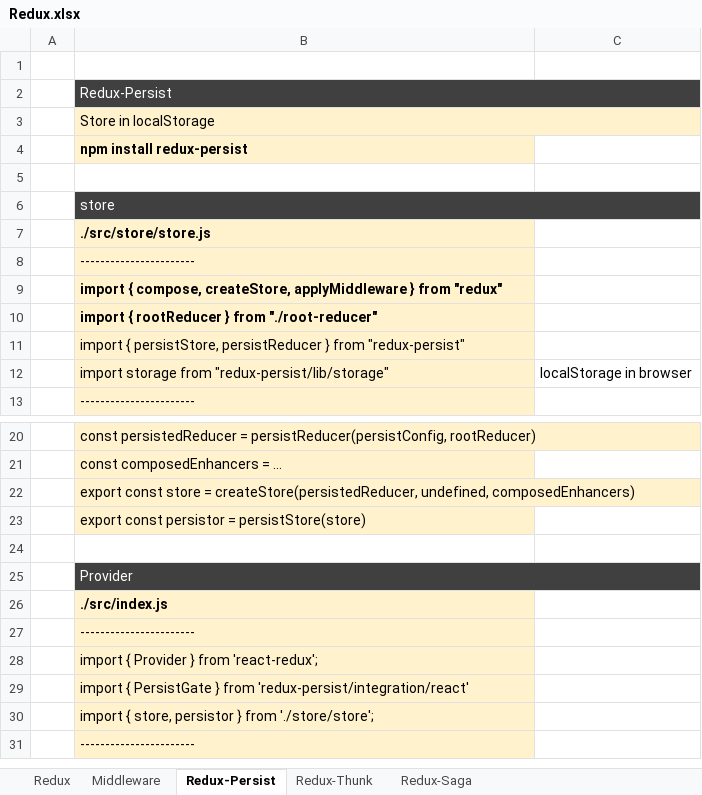
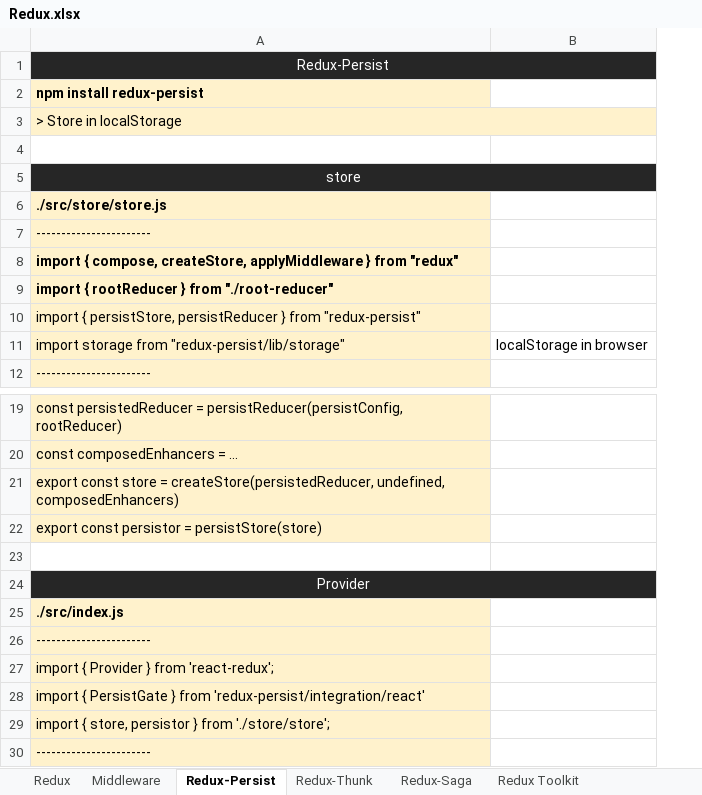
Before and after one commit to KirillTechnology/web_portfolio, an Excel workbook: cheats/Redux/Redux.xlsx, sheet Redux-Persist, drawn as a sheet; only a part is shown, gaps mark what is left out; values as stored, in another font and other column widths than the file's, no borders; removed rows and columns are numbered as before the commit, all else as after; the diff names each change by its address in the sheet, - before the commit and + after, or states it on an @@ line.

```diff
--- a/cheats/Redux/Redux.xlsx (sheet Redux-Persist)
+++ b/cheats/Redux/Redux.xlsx (sheet Redux-Persist)
+sheet tab: Redux Toolkit
-column A, empty
-row 1: (empty)
-A1:B1 fill: #404040
+A1:B1 fill: #262626
-A1 alignment: left
+A1 alignment: center
-row 3:  | Store in localStorage
+row 3: > Store in localStorage
-A5:B5 fill: #404040
+A5:B5 fill: #262626
-A5 alignment: left
+A5 alignment: center
-A24:B24 fill: #404040
+A24:B24 fill: #262626
-A24 alignment: left
+A24 alignment: center
```
Also changed, not shown: sheet Redux-Thunk, sheet Redux, sheet Middleware, sheet Redux-Saga, cheats/Docker/Docker.xlsx, cheats/JS/JS.xlsx, 1 other file.
